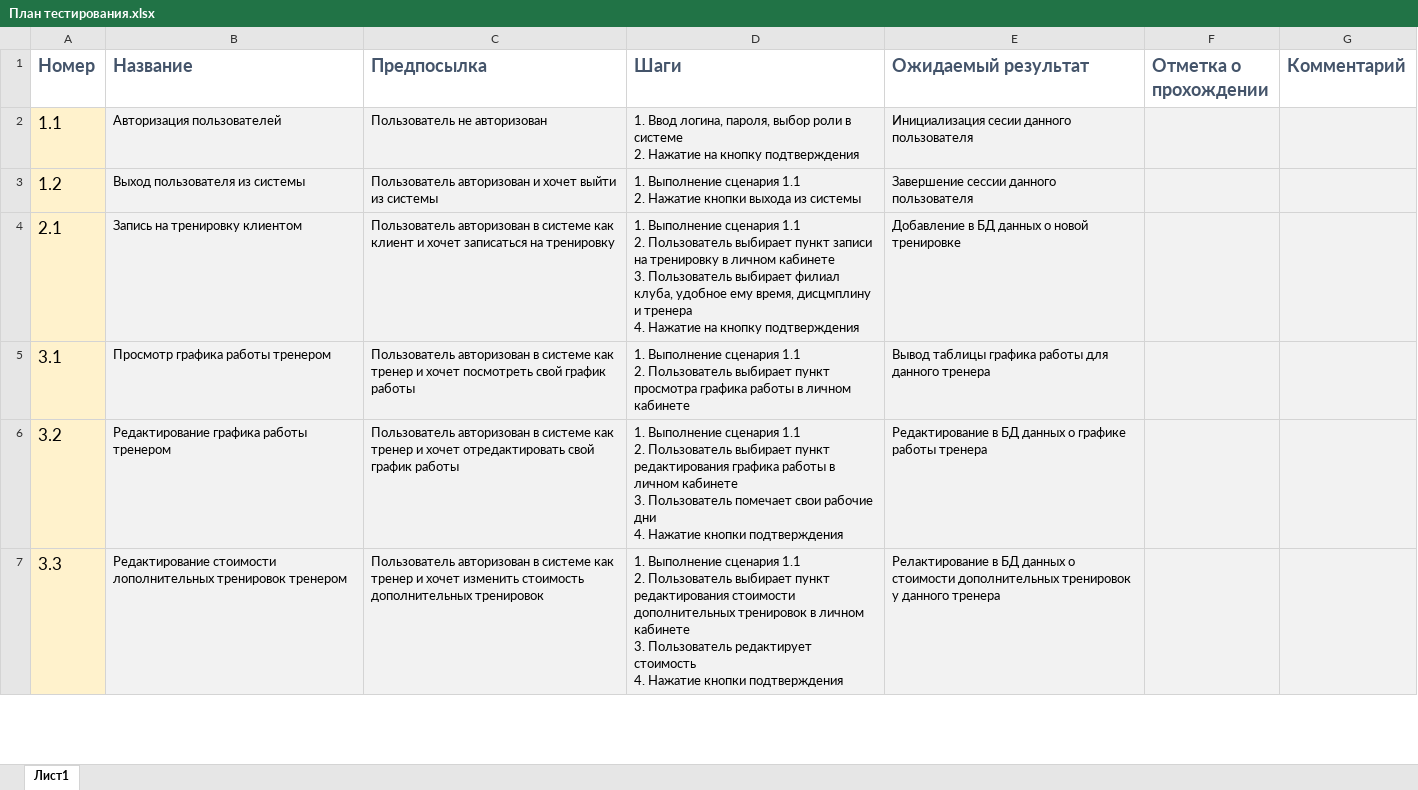
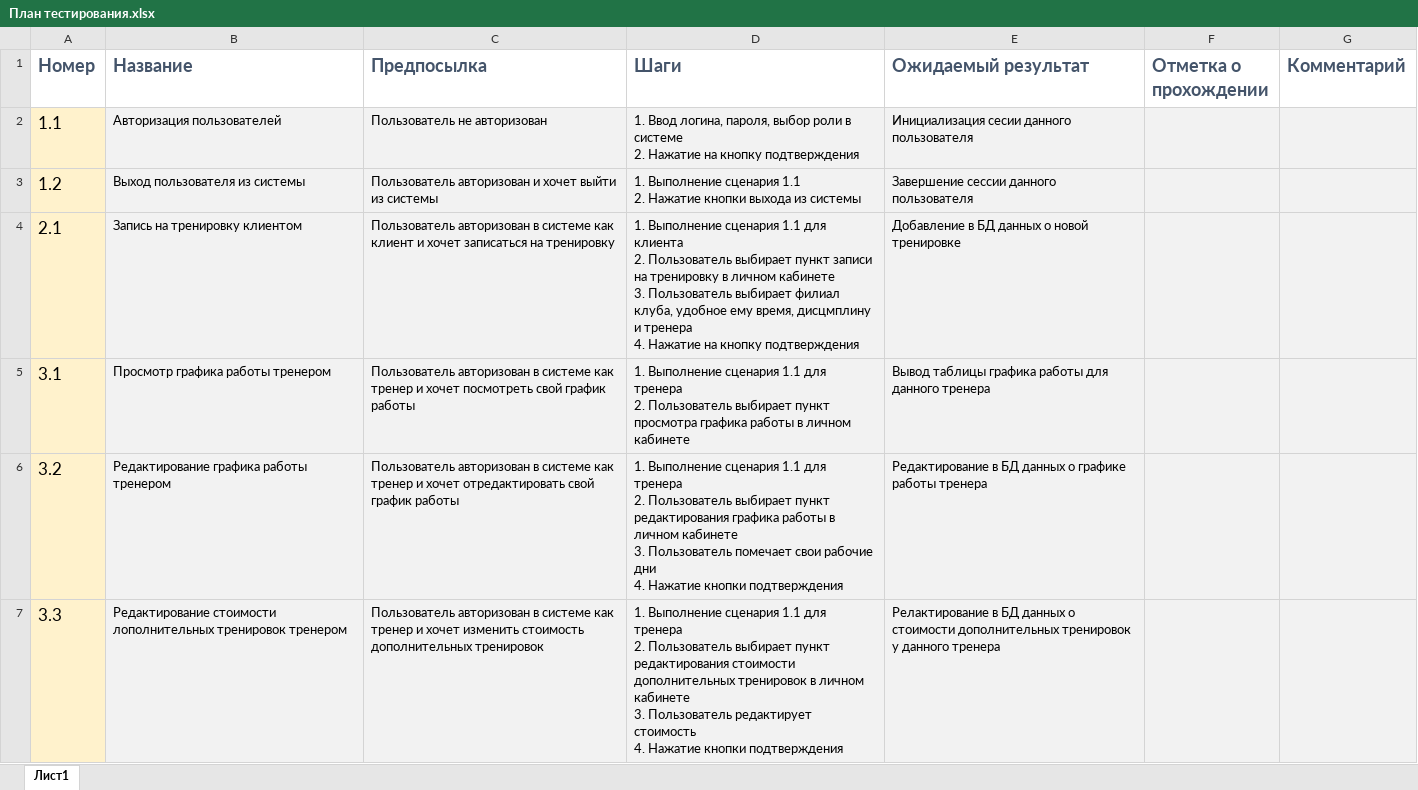
Before and after one commit to meksey/GymsNetwork, an Excel workbook: План тестирования.xlsx, sheet Лист1, drawn as a sheet; only a part is shown; values as stored, in another font and other column widths than the file's, no borders; ↵ is a line break in a cell; the diff covers the shown part only; the diff names each change by its address in the sheet, - before the commit and + after, or states it on an @@ line.

Commit message:
Обновлен план тестирования

```diff
--- a/План тестирования.xlsx (sheet Лист1)
+++ b/План тестирования.xlsx (sheet Лист1)
-D4 (Шаги): …сценария 1.1 ↵ 2. Пользователь…
+D4 (Шаги): …сценария 1.1 для клиента ↵ 2. Пользователь…
-D5 (Шаги): …сценария 1.1 ↵ 2. Пользователь…
+D5 (Шаги): …сценария 1.1 для тренера ↵ 2. Пользователь…
-D6 (Шаги): …сценария 1.1 ↵ 2. Пользователь…
+D6 (Шаги): …сценария 1.1 для тренера ↵ 2. Пользователь…
-D7 (Шаги): …сценария 1.1 ↵ 2. Пользователь…
+D7 (Шаги): …сценария 1.1 для тренера ↵ 2. Пользователь…
```
Also changed, not shown: 3 edited cells elsewhere in this sheet.
